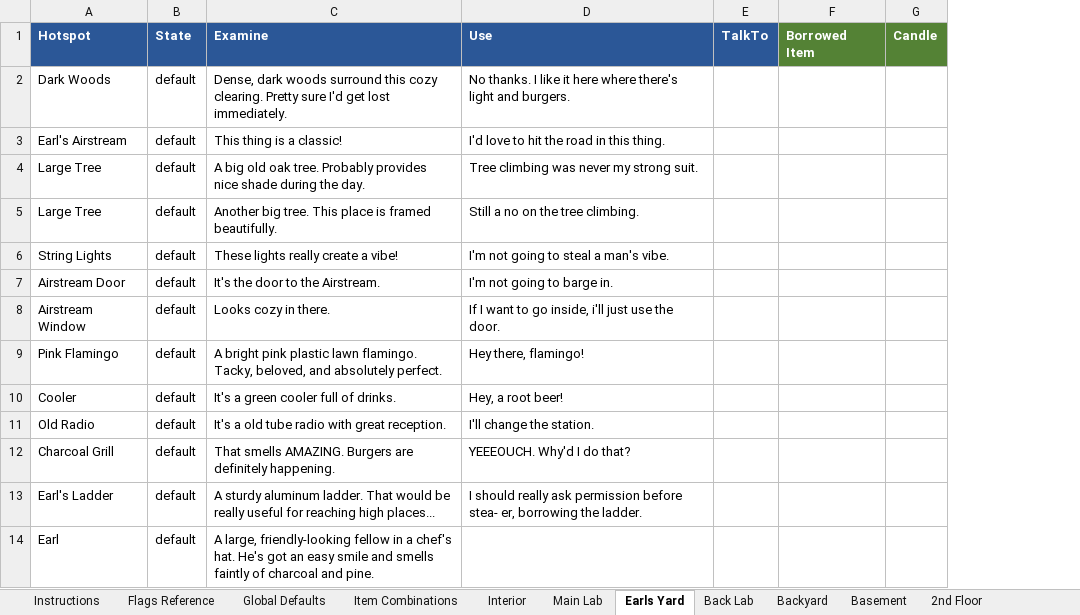
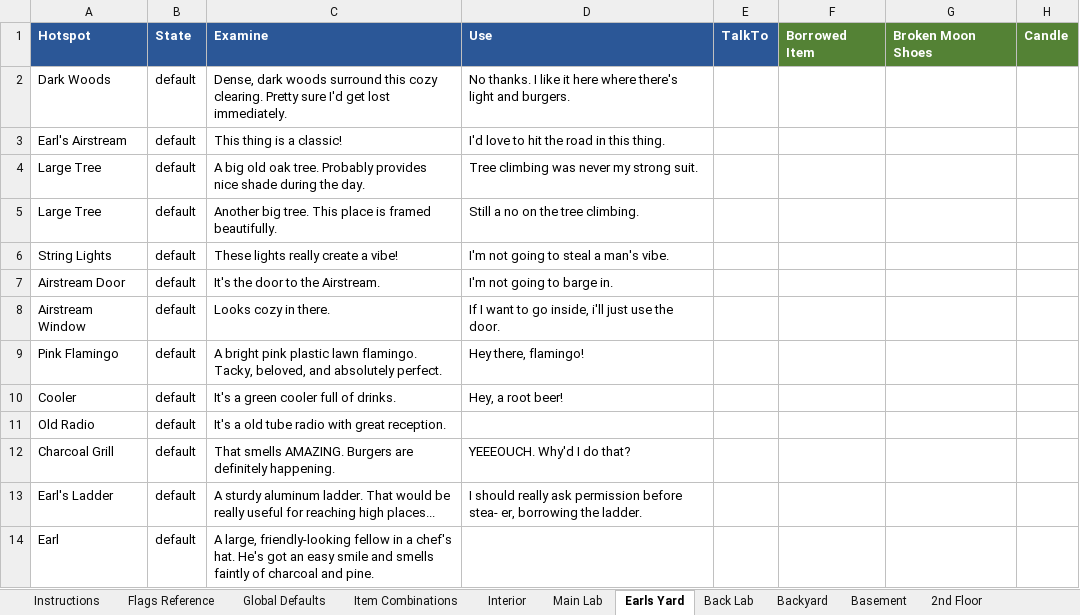
Before and after one commit to pond-scumm/The-Sandwich-Horror, an Excel workbook: TSH_Hotspot_Dialogue.xlsx, sheet Earls Yard, drawn as a sheet; only a part is shown; values as stored, in another font and other column widths than the file's, no borders; charts and pictures not drawn; the diff names each change by its address in the sheet, - before the commit and + after, or states it on an @@ line.

```diff
--- a/TSH_Hotspot_Dialogue.xlsx (sheet Earls Yard)
+++ b/TSH_Hotspot_Dialogue.xlsx (sheet Earls Yard)
+column G, row 1: Broken Moon Shoes
-D11: I'll change the station.
+D11: (empty)
```
Also changed, not shown: sheet Item Combinations, sheet Alien Bedroom, sheet Basement, sheet Global Defaults, sheet Attic, sheet Roof, 9 more sheets, charts or pictures, 6 other files.
